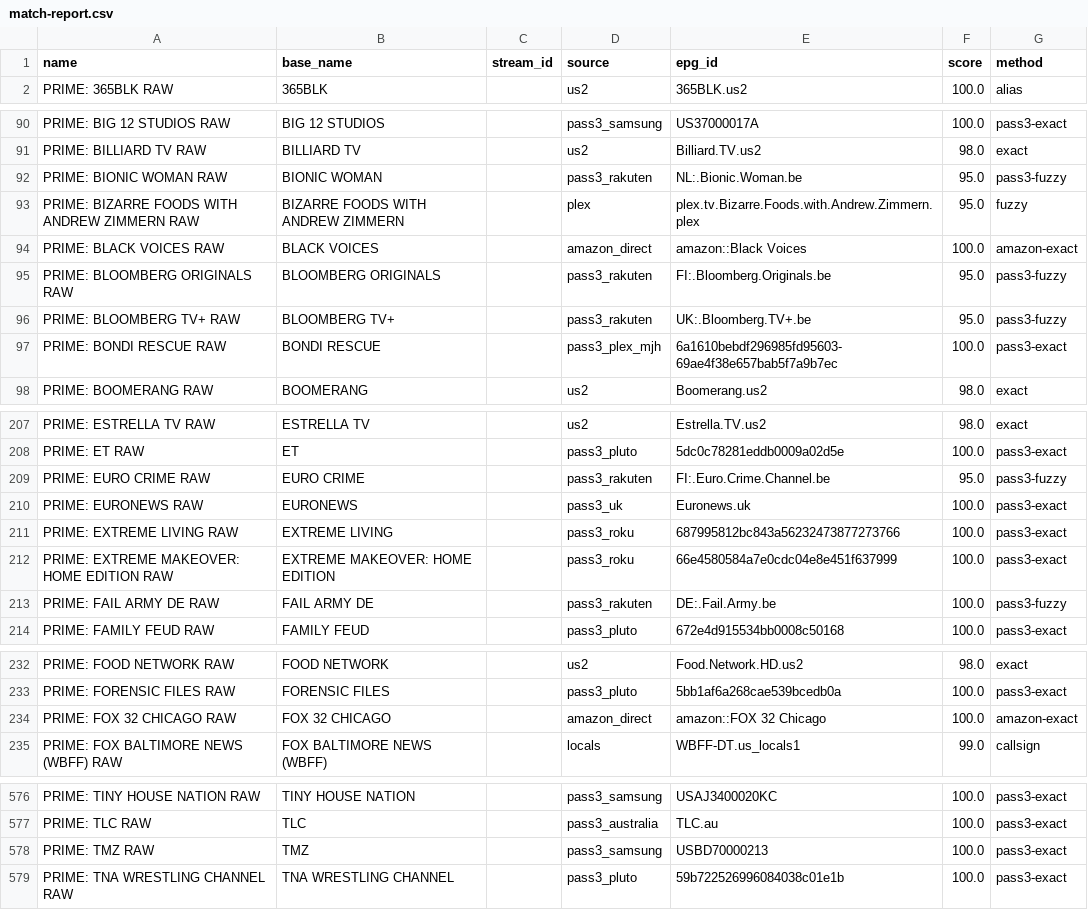
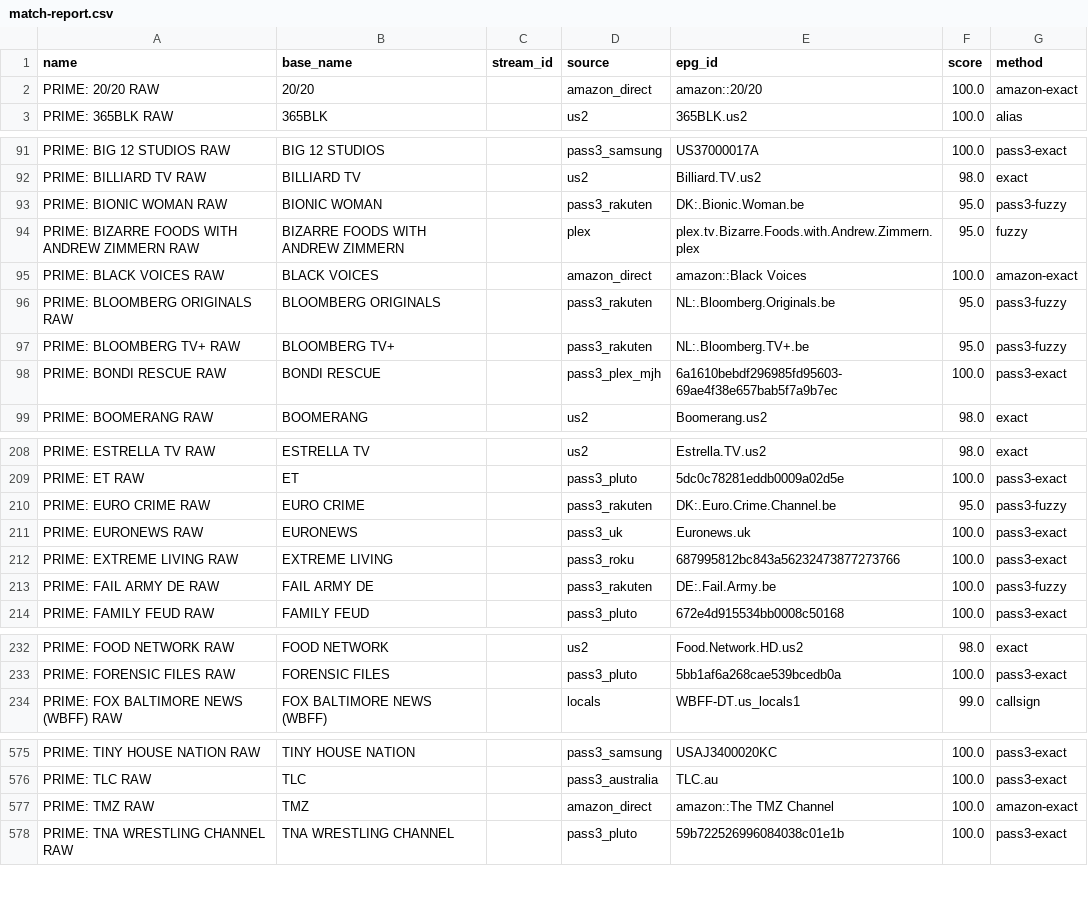
Before and after one commit to theuauchessclub/uau-backend, a CSV file: primevideo-epg/match-report.csv, drawn as a sheet; only a part is shown, gaps mark what is left out; the diff covers the shown part only.

```diff
--- a/primevideo-epg/match-report.csv
+++ b/primevideo-epg/match-report.csv
@@ -1,2 +1,3 @@
 name,base_name,stream_id,source,epg_id,score,method
+PRIME: 20/20 RAW,20/20,,amazon_direct,amazon::20/20,100.0,amazon-exact
 PRIME: 365BLK RAW,365BLK,,us2,365BLK.us2,100.0,alias
@@ -91,7 +92,7 @@ PRIME: BIG 12 STUDIOS RAW,BIG 12 STUDIOS,,pass3_samsung,US37000017A,100.0,pass3-
 PRIME: BILLIARD TV RAW,BILLIARD TV,,us2,Billiard.TV.us2,98.0,exact
-PRIME: BIONIC WOMAN RAW,BIONIC WOMAN,,pass3_rakuten,NL:.Bionic.Woman.be,95.0,pass3-fuzzy
+PRIME: BIONIC WOMAN RAW,BIONIC WOMAN,,pass3_rakuten,DK:.Bionic.Woman.be,95.0,pass3-fuzzy
 PRIME: BIZARRE FOODS WITH ANDREW ZIMMERN RAW,BIZARRE FOODS WITH ANDREW ZIMMERN,,plex,plex.tv.Bizarre.Foods.with.Andrew.Zimmern.plex,95.0,fuzzy
 PRIME: BLACK VOICES RAW,BLACK VOICES,,amazon_direct,amazon::Black Voices,100.0,amazon-exact
-PRIME: BLOOMBERG ORIGINALS RAW,BLOOMBERG ORIGINALS,,pass3_rakuten,FI:.Bloomberg.Originals.be,95.0,pass3-fuzzy
-PRIME: BLOOMBERG TV+ RAW,BLOOMBERG TV+,,pass3_rakuten,UK:.Bloomberg.TV+.be,95.0,pass3-fuzzy
+PRIME: BLOOMBERG ORIGINALS RAW,BLOOMBERG ORIGINALS,,pass3_rakuten,NL:.Bloomberg.Originals.be,95.0,pass3-fuzzy
+PRIME: BLOOMBERG TV+ RAW,BLOOMBERG TV+,,pass3_rakuten,NL:.Bloomberg.TV+.be,95.0,pass3-fuzzy
 PRIME: BONDI RESCUE RAW,BONDI RESCUE,,pass3_plex_mjh,6a1610bebdf296985fd95603-69ae4f38e657bab5f7a9b7ec,100.0,pass3-exact
@@ -208,6 +209,5 @@ PRIME: ESTRELLA TV RAW,ESTRELLA TV,,us2,Estrella.TV.us2,98.0,exact
 PRIME: ET RAW,ET,,pass3_pluto,5dc0c78281eddb0009a02d5e,100.0,pass3-exact
-PRIME: EURO CRIME RAW,EURO CRIME,,pass3_rakuten,FI:.Euro.Crime.Channel.be,95.0,pass3-fuzzy
+PRIME: EURO CRIME RAW,EURO CRIME,,pass3_rakuten,DK:.Euro.Crime.Channel.be,95.0,pass3-fuzzy
 PRIME: EURONEWS RAW,EURONEWS,,pass3_uk,Euronews.uk,100.0,pass3-exact
 PRIME: EXTREME LIVING RAW,EXTREME LIVING,,pass3_roku,687995812bc843a56232473877273766,100.0,pass3-exact
-PRIME: EXTREME MAKEOVER: HOME EDITION RAW,EXTREME MAKEOVER: HOME EDITION,,pass3_roku,66e4580584a7e0cdc04e8e451f637999,100.0,pass3-exact
 PRIME: FAIL ARMY DE RAW,FAIL ARMY DE,,pass3_rakuten,DE:.Fail.Army.be,100.0,pass3-fuzzy
@@ -233,3 +233,2 @@ PRIME: FOOD NETWORK RAW,FOOD NETWORK,,us2,Food.Network.HD.us2,98.0,exact
 PRIME: FORENSIC FILES RAW,FORENSIC FILES,,pass3_pluto,5bb1af6a268cae539bcedb0a,100.0,pass3-exact
-PRIME: FOX 32 CHICAGO RAW,FOX 32 CHICAGO,,amazon_direct,amazon::FOX 32 Chicago,100.0,amazon-exact
 PRIME: FOX BALTIMORE NEWS (WBFF) RAW,FOX BALTIMORE NEWS (WBFF),,locals,WBFF-DT.us_locals1,99.0,callsign
@@ -577,3 +576,3 @@ PRIME: TINY HOUSE NATION RAW,TINY HOUSE NATION,,pass3_samsung,USAJ3400020KC,100.
 PRIME: TLC RAW,TLC,,pass3_australia,TLC.au,100.0,pass3-exact
-PRIME: TMZ RAW,TMZ,,pass3_samsung,USBD70000213,100.0,pass3-exact
+PRIME: TMZ RAW,TMZ,,amazon_direct,amazon::The TMZ Channel,100.0,amazon-exact
 PRIME: TNA WRESTLING CHANNEL RAW,TNA WRESTLING CHANNEL,,pass3_pluto,59b722526996084038c01e1b,100.0,pass3-exact
```
Also changed, not shown: 12 edited cells elsewhere in this file, primevideo-epg/unmatched.csv, 8 other files.
